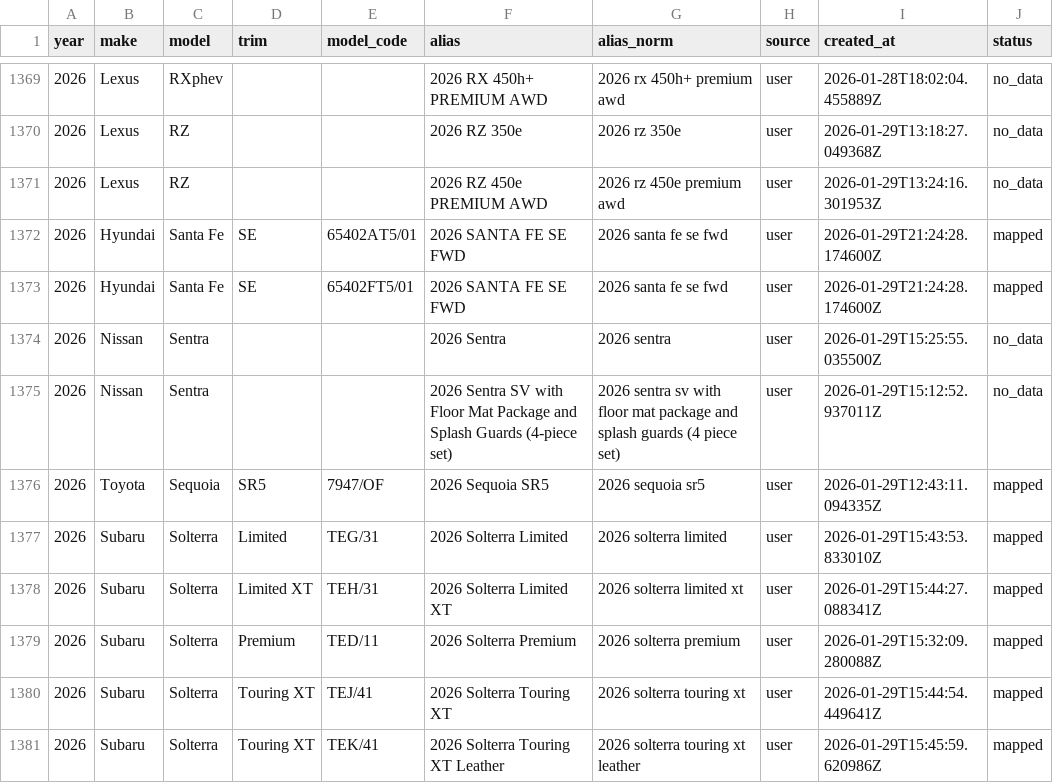
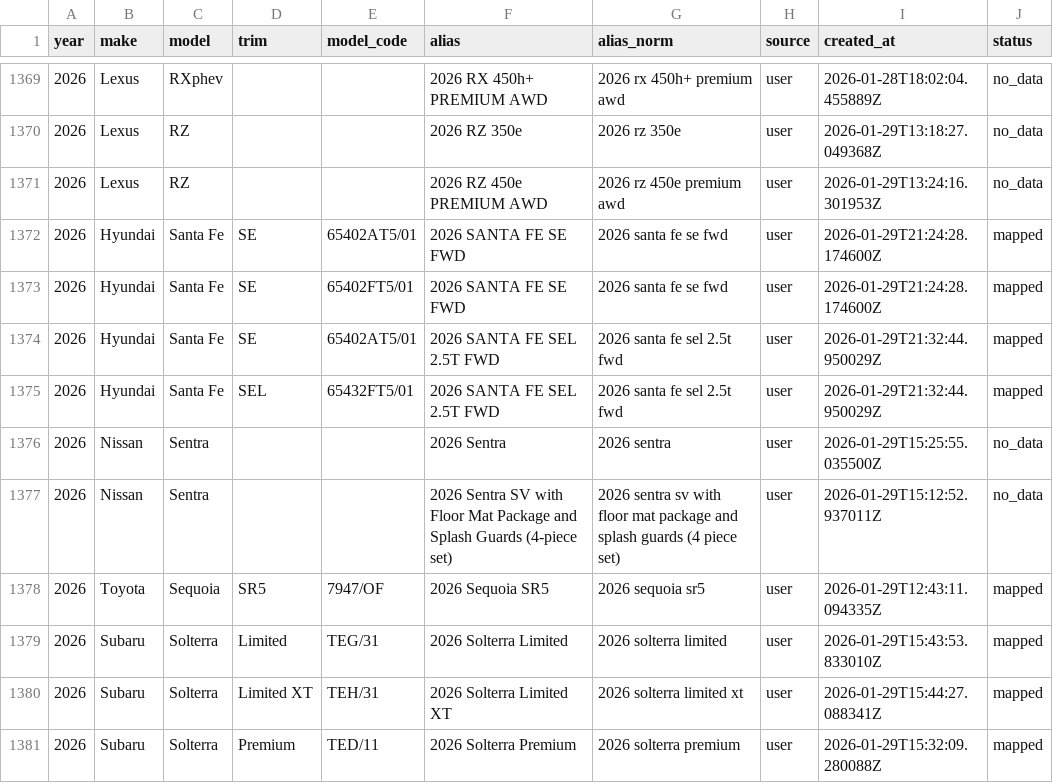
Before and after one commit to klb-text/map, a CSV file: Aliases.csv, drawn as a sheet; only a part is shown, gaps mark what is left out; the shorter side is filled out with more unchanged rows; the diff names each change by its address in the sheet, - before the commit and + after, or states it on an @@ line.

Commit message:
chore(mappings): upsert 2 row(s) via AFF UI - 1769722365.181838

```diff
--- a/Aliases.csv
+++ b/Aliases.csv
+row 1374: 2026 | Hyundai | Santa Fe | SE | 65402AT5/01 | 2026 SANTA FE SEL 2.5T FWD | 2026 santa fe sel 2.5t fwd | user | 2026-01-29T21:32:44.950029Z | mapped
+row 1375: 2026 | Hyundai | Santa Fe | SEL | 65432FT5/01 | 2026 SANTA FE SEL 2.5T FWD | 2026 santa fe sel 2.5t fwd | user | 2026-01-29T21:32:44.950029Z | mapped
```
